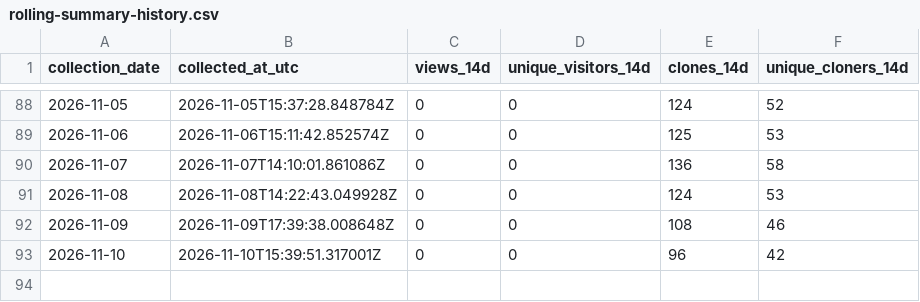
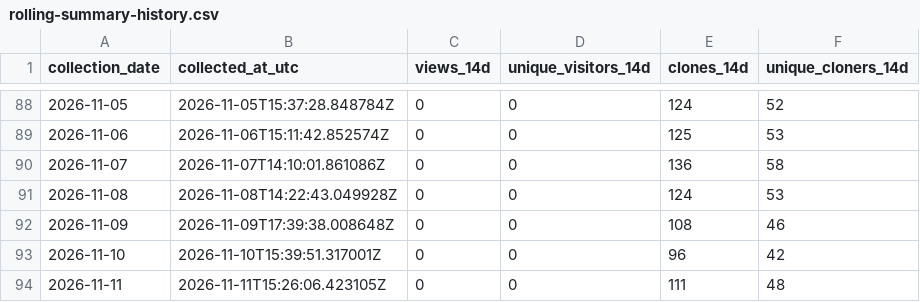
Before and after one commit to TemperalTemplar/floppy-project-interaction-system, a CSV file: analytics/github-traffic/rolling-summary-history.csv, drawn as a sheet; only a part is shown, gaps mark what is left out.

```diff
--- a/analytics/github-traffic/rolling-summary-history.csv
+++ b/analytics/github-traffic/rolling-summary-history.csv
@@ -93 +93,2 @@ collection_date,collected_at_utc,views_14d,unique_visitors_14d,clones_14d,unique
 2026-11-10,2026-11-10T15:39:51.317001Z,0,0,96,42
+2026-11-11,2026-11-11T15:26:06.423105Z,0,0,111,48
```
Also changed, not shown: analytics/github-traffic/daily-history.csv, 3 other files.
